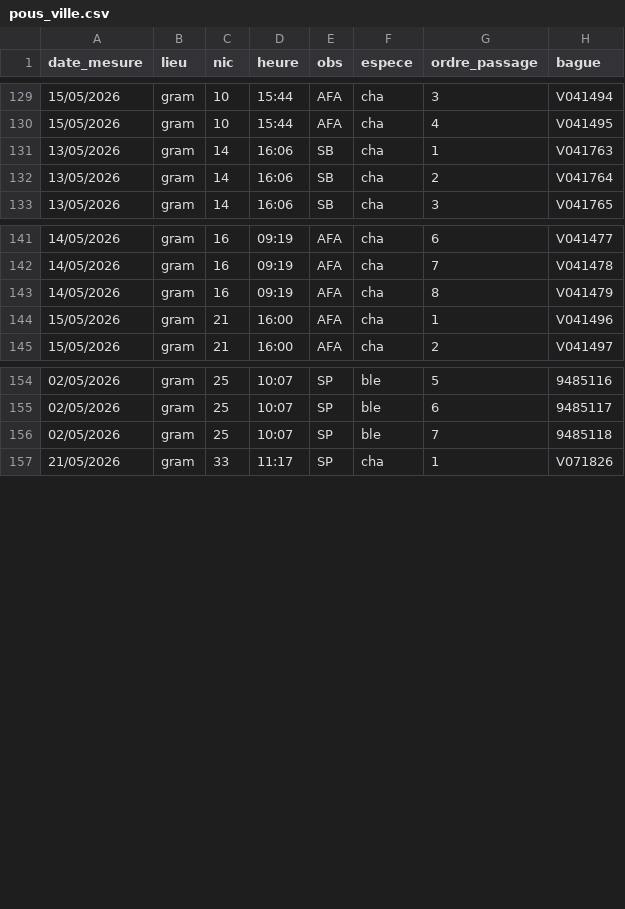
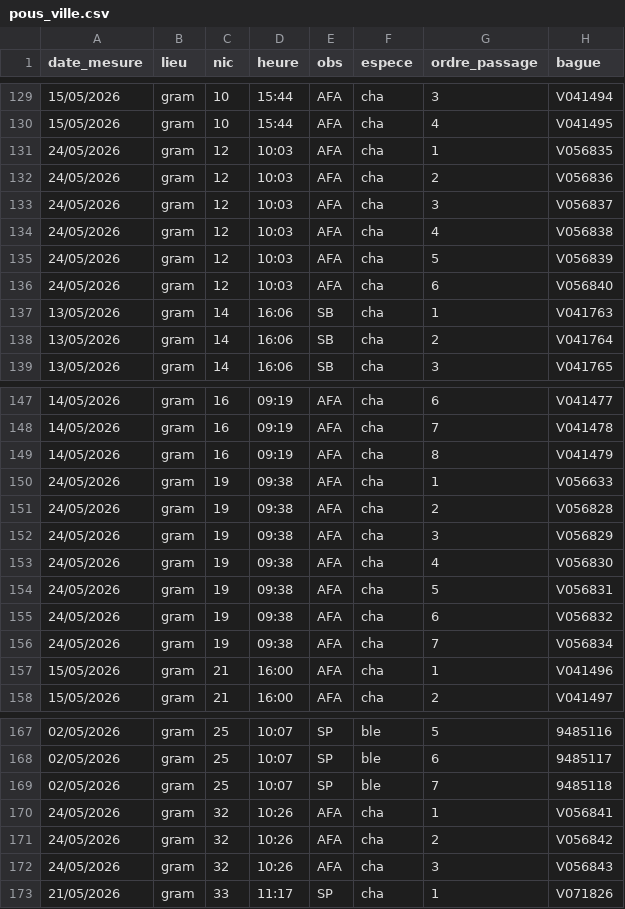
Before and after one commit to ameliefar/odk_outputs, a CSV file: outputs/pous_ville.csv, drawn as a sheet; only a part is shown, gaps mark what is left out; the diff covers the shown part only; the diff names each change by its address in the sheet, - before the commit and + after, or states it on an @@ line.

```diff
--- a/outputs/pous_ville.csv
+++ b/outputs/pous_ville.csv
+row 131: 24/05/2026 | gram | 12 | 10:03 | AFA | cha | 1 | V056835
+row 132: 24/05/2026 | gram | 12 | 10:03 | AFA | cha | 2 | V056836
+row 133: 24/05/2026 | gram | 12 | 10:03 | AFA | cha | 3 | V056837
+row 134: 24/05/2026 | gram | 12 | 10:03 | AFA | cha | 4 | V056838
+row 135: 24/05/2026 | gram | 12 | 10:03 | AFA | cha | 5 | V056839
+row 136: 24/05/2026 | gram | 12 | 10:03 | AFA | cha | 6 | V056840
+row 150: 24/05/2026 | gram | 19 | 09:38 | AFA | cha | 1 | V056633
+row 151: 24/05/2026 | gram | 19 | 09:38 | AFA | cha | 2 | V056828
+row 152: 24/05/2026 | gram | 19 | 09:38 | AFA | cha | 3 | V056829
+row 153: 24/05/2026 | gram | 19 | 09:38 | AFA | cha | 4 | V056830
+row 154: 24/05/2026 | gram | 19 | 09:38 | AFA | cha | 5 | V056831
+row 155: 24/05/2026 | gram | 19 | 09:38 | AFA | cha | 6 | V056832
+row 156: 24/05/2026 | gram | 19 | 09:38 | AFA | cha | 7 | V056834
+row 170: 24/05/2026 | gram | 32 | 10:26 | AFA | cha | 1 | V056841
+row 171: 24/05/2026 | gram | 32 | 10:26 | AFA | cha | 2 | V056842
+row 172: 24/05/2026 | gram | 32 | 10:26 | AFA | cha | 3 | V056843
```
Also changed, not shown: 3 added rows and 3 edited cells elsewhere in this file, outputs/morph_ville.csv, outputs/pous_rouv.csv, 2 other files.
